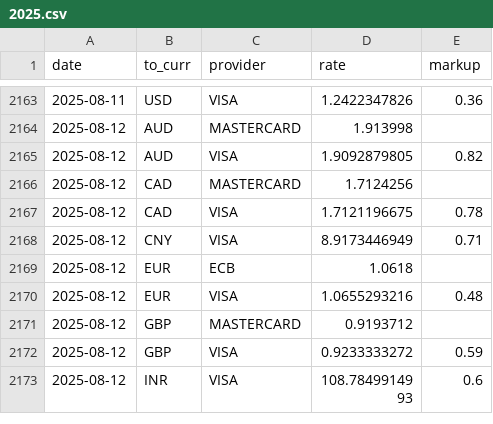
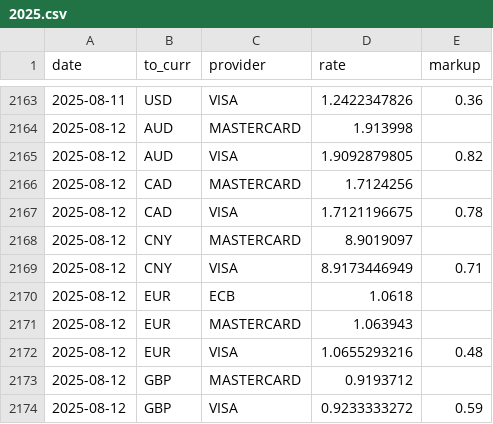
Before and after one commit to avishj/ForexRadar, a CSV file: db/CHF/2025.csv, drawn as a sheet; only a part is shown, gaps mark what is left out; the shorter side is filled out with more unchanged rows; the diff covers the shown part only; the diff names each change by its address in the sheet, - before the commit and + after, or states it on an @@ line.

Commit message:
data: mc backfill contd
Signed-off-by: Avish Jha <avish.j@protonmail.com>

```diff
--- a/db/CHF/2025.csv
+++ b/db/CHF/2025.csv
+row 2168: 2025-08-12 | CNY | MASTERCARD | 8.9019097
+row 2171: 2025-08-12 | EUR | MASTERCARD | 1.063943
```
Also changed, not shown: 6 added rows elsewhere in this file, db/AUD/2025.csv, db/BRL/2025.csv, 5 other files.
